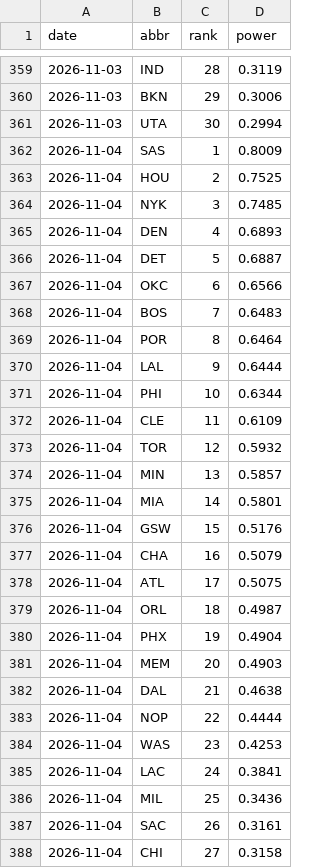
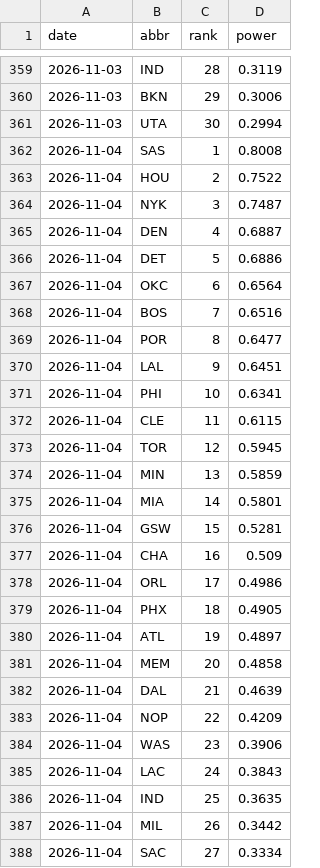
Before and after one commit to eseto9/NBA-Model, a CSV file: log/rankings.csv, drawn as a sheet; only a part is shown, gaps mark what is left out; the diff covers the shown part only.

```diff
--- a/log/rankings.csv
+++ b/log/rankings.csv
@@ -361,28 +361,28 @@ date,abbr,rank,power
 2026-11-03,UTA,30,0.2994
-2026-11-04,SAS,1,0.8009
-2026-11-04,HOU,2,0.7525
-2026-11-04,NYK,3,0.7485
-2026-11-04,DEN,4,0.6893
-2026-11-04,DET,5,0.6887
-2026-11-04,OKC,6,0.6566
-2026-11-04,BOS,7,0.6483
-2026-11-04,POR,8,0.6464
-2026-11-04,LAL,9,0.6444
-2026-11-04,PHI,10,0.6344
-2026-11-04,CLE,11,0.6109
-2026-11-04,TOR,12,0.5932
-2026-11-04,MIN,13,0.5857
+2026-11-04,SAS,1,0.8008
+2026-11-04,HOU,2,0.7522
+2026-11-04,NYK,3,0.7487
+2026-11-04,DEN,4,0.6887
+2026-11-04,DET,5,0.6886
+2026-11-04,OKC,6,0.6564
+2026-11-04,BOS,7,0.6516
+2026-11-04,POR,8,0.6477
+2026-11-04,LAL,9,0.6451
+2026-11-04,PHI,10,0.6341
+2026-11-04,CLE,11,0.6115
+2026-11-04,TOR,12,0.5945
+2026-11-04,MIN,13,0.5859
 2026-11-04,MIA,14,0.5801
-2026-11-04,GSW,15,0.5176
-2026-11-04,CHA,16,0.5079
-2026-11-04,ATL,17,0.5075
-2026-11-04,ORL,18,0.4987
-2026-11-04,PHX,19,0.4904
-2026-11-04,MEM,20,0.4903
-2026-11-04,DAL,21,0.4638
-2026-11-04,NOP,22,0.4444
-2026-11-04,WAS,23,0.4253
-2026-11-04,LAC,24,0.3841
-2026-11-04,MIL,25,0.3436
-2026-11-04,SAC,26,0.3161
-2026-11-04,CHI,27,0.3158
+2026-11-04,GSW,15,0.5281
+2026-11-04,CHA,16,0.509
+2026-11-04,ORL,17,0.4986
+2026-11-04,PHX,18,0.4905
+2026-11-04,ATL,19,0.4897
+2026-11-04,MEM,20,0.4858
+2026-11-04,DAL,21,0.4639
+2026-11-04,NOP,22,0.4209
+2026-11-04,WAS,23,0.3906
+2026-11-04,LAC,24,0.3843
+2026-11-04,IND,25,0.3635
+2026-11-04,MIL,26,0.3442
+2026-11-04,SAC,27,0.3334
```
Also changed, not shown: 4 edited cells elsewhere in this file, log/odds.csv, log/predictions.csv, 16 other files.
